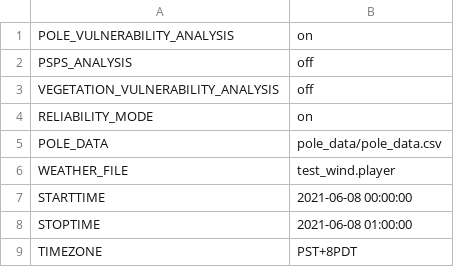
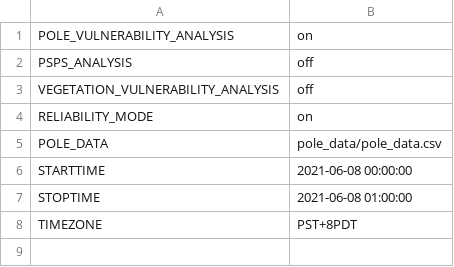
Before and after one commit to arras-energy/gridlabd-template, a CSV file: US/CA/SLAC/anticipation/anticipation_config.csv, drawn as a sheet; the diff names each change by its address in the sheet, - before the commit and + after, or states it on an @@ line.

Commit message:
Update anticipation_config.csv

```diff
--- a/US/CA/SLAC/anticipation/anticipation_config.csv
+++ b/US/CA/SLAC/anticipation/anticipation_config.csv
-row 6: WEATHER_FILE | test_wind.player
```
